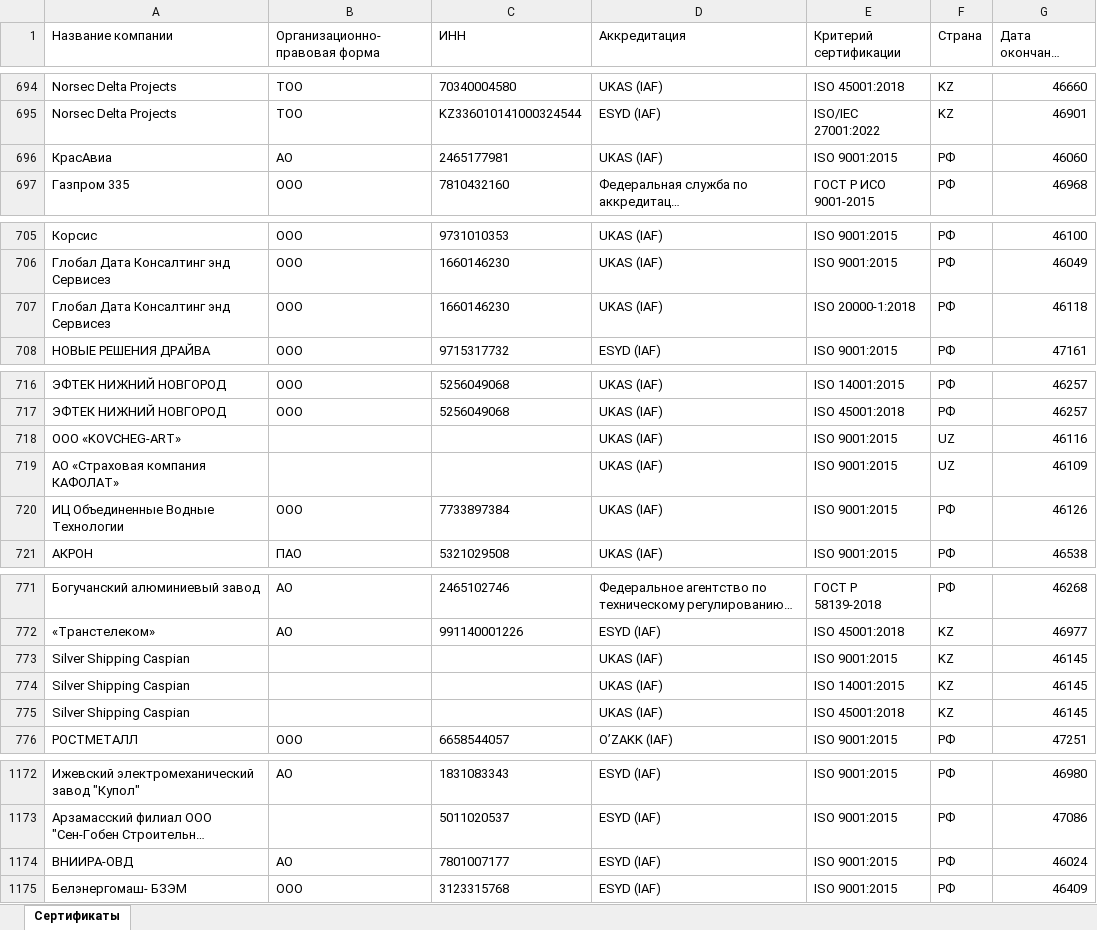
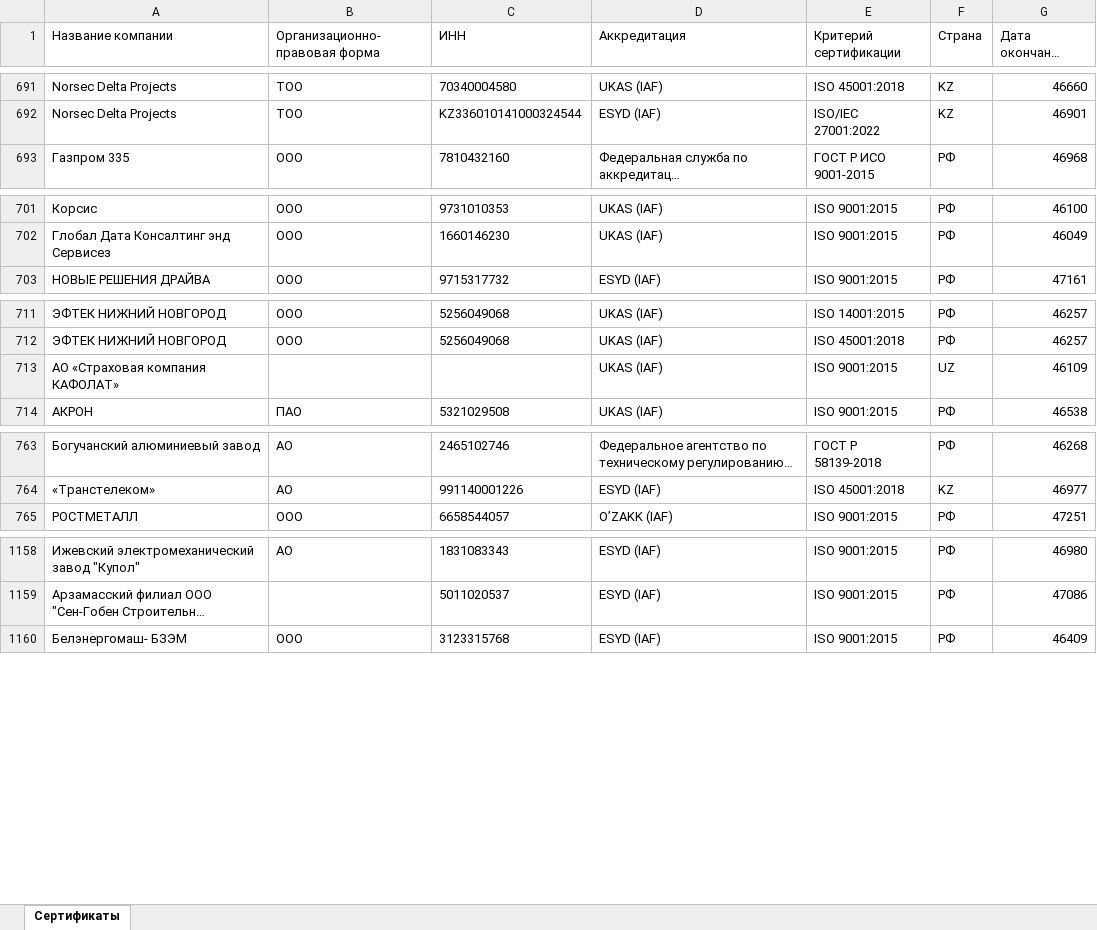
Before and after one commit to LegendaCR/Legendacompany, an Excel workbook: sites/URS/URS_Certifications/URS_Certifications.xlsx, sheet Сертификаты, drawn as a sheet; only a part is shown, gaps mark what is left out; long unchanged cells end in …; values as stored, in another font and other column widths than the file's, no borders; the diff covers the shown part only; the diff names each change by its address in the sheet, - before the commit and + after, or states it on an @@ line.

```diff
--- a/sites/URS/URS_Certifications/URS_Certifications.xlsx (sheet Сертификаты)
+++ b/sites/URS/URS_Certifications/URS_Certifications.xlsx (sheet Сертификаты)
-row 696: КрасАвиа | АО | 2465177981 | UKAS (IAF) | ISO 9001:2015 | РФ | 46060
-row 707: Глобал Дата Консалтинг энд Сервисез | ООО | 1660146230 | UKAS (IAF) | ISO 20000-1:2018 | РФ | 46118
-row 718: ООО «KOVCHEG-ART» |  |  | UKAS (IAF) | ISO 9001:2015 | UZ | 46116
-row 720: ИЦ Объединенные Водные Технологии | ООО | 7733897384 | UKAS (IAF) | ISO 9001:2015 | РФ | 46126
-row 773: Silver Shipping Caspian |  |  | UKAS (IAF) | ISO 9001:2015 | KZ | 46145
-row 774: Silver Shipping Caspian |  |  | UKAS (IAF) | ISO 14001:2015 | KZ | 46145
-row 775: Silver Shipping Caspian |  |  | UKAS (IAF) | ISO 45001:2018 | KZ | 46145
-row 1174: ВНИИРА-ОВД | АО | 7801007177 | ESYD (IAF) | ISO 9001:2015 | РФ | 46024
```
Also changed, not shown: 16 removed rows elsewhere in this sheet.
